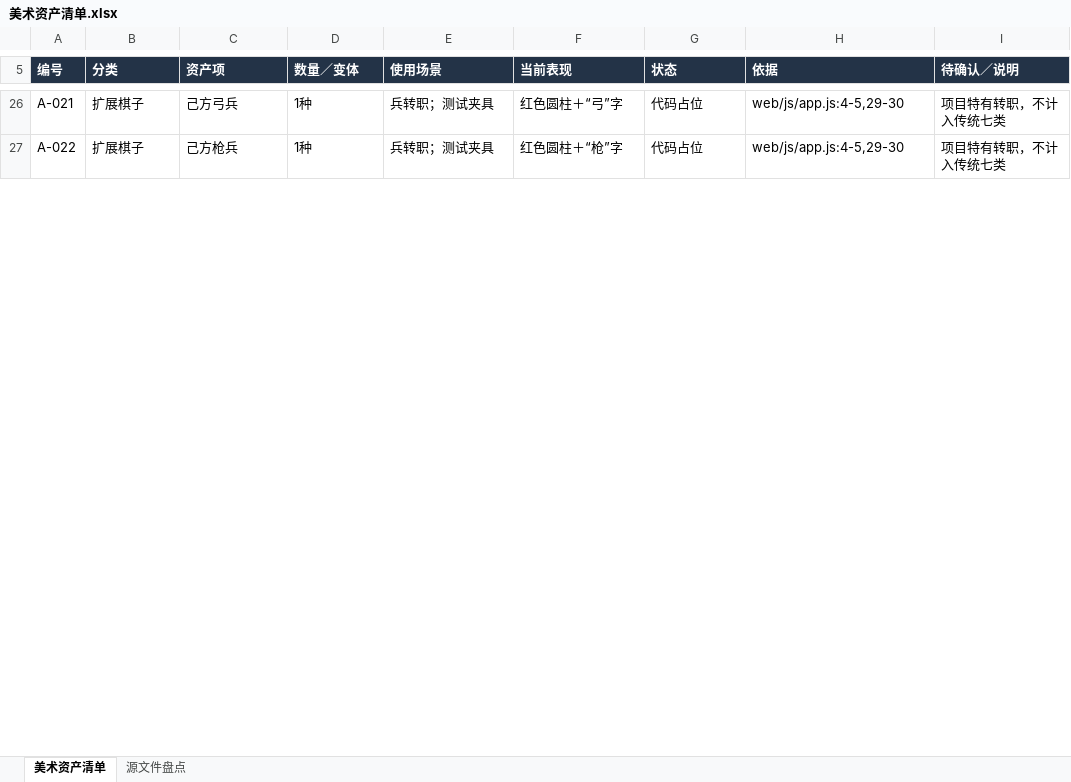
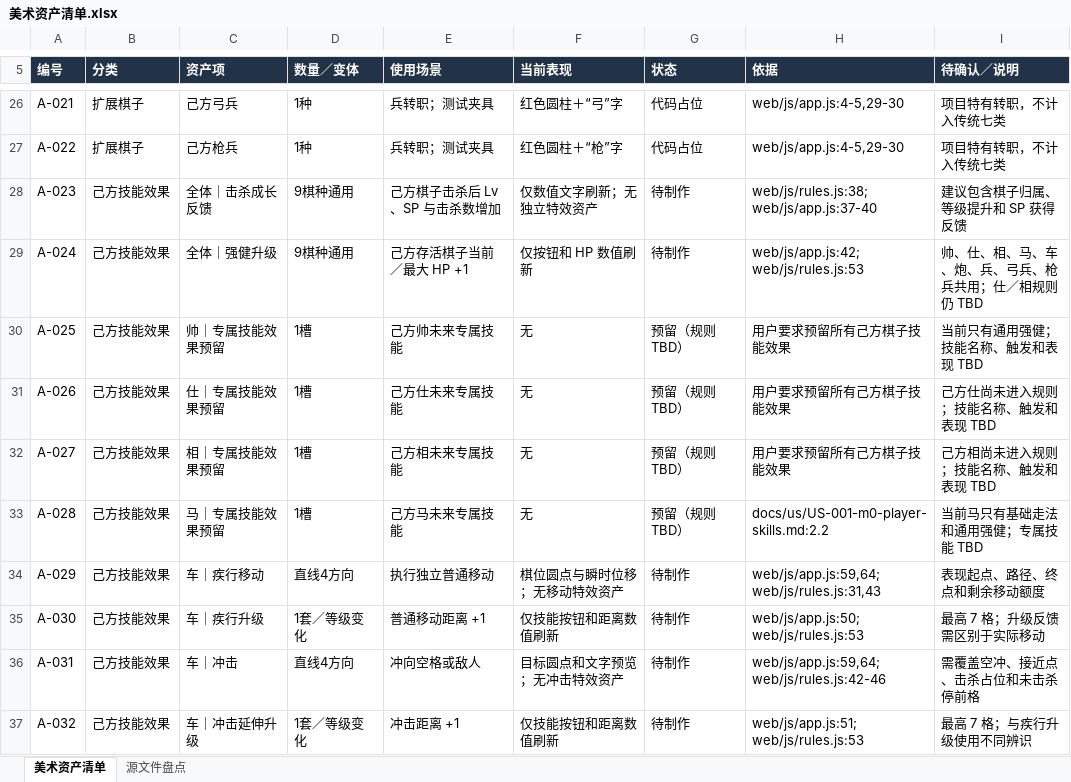
Before and after one commit to beneshady/Mihuayo_Checkmate_Tactics, an Excel workbook: outputs/01a0bf14-7f85-7282-bb8d-672064556a58/美术资产清单.xlsx, sheet 美术资产清单, drawn as a sheet; only a part is shown, gaps mark what is left out; values as stored, in another font and other column widths than the file's, no borders; table styles not drawn; the diff covers the shown part only; the diff names each change by its address in the sheet, - before the commit and + after, or states it on an @@ line.

Commit message:
chore(assets): reserve player skill effect assets in art list

```diff
--- a/outputs/01a0bf14-7f85-7282-bb8d-672064556a58/美术资产清单.xlsx (sheet 美术资产清单)
+++ b/outputs/01a0bf14-7f85-7282-bb8d-672064556a58/美术资产清单.xlsx (sheet 美术资产清单)
+row 28: A-023 | 己方技能效果 | 全体｜击杀成长反馈 | 9棋种通用 | 己方棋子击杀后 Lv、SP 与击杀数增加 | 仅数值文字刷新；无独立特效资产 | 待制作 | web/js/rules.js:38; web/js/app.js:37-40 | 建议包含棋子归属、等级提升和 SP 获得反馈
+row 29: A-024 | 己方技能效果 | 全体｜强健升级 | 9棋种通用 | 己方存活棋子当前／最大 HP +1 | 仅按钮和 HP 数值刷新 | 待制作 | web/js/app.js:42; web/js/rules.js:53 | 帅、仕、相、马、车、炮、兵、弓兵、枪兵共用；仕／相规则仍 TBD
+row 30: A-025 | 己方技能效果 | 帅｜专属技能效果预留 | 1槽 | 己方帅未来专属技能 | 无 | 预留（规则TBD） | 用户要求预留所有己方棋子技能效果 | 当前只有通用强健；技能名称、触发和表现 TBD
+row 31: A-026 | 己方技能效果 | 仕｜专属技能效果预留 | 1槽 | 己方仕未来专属技能 | 无 | 预留（规则TBD） | 用户要求预留所有己方棋子技能效果 | 己方仕尚未进入规则；技能名称、触发和表现 TBD
+row 32: A-027 | 己方技能效果 | 相｜专属技能效果预留 | 1槽 | 己方相未来专属技能 | 无 | 预留（规则TBD） | 用户要求预留所有己方棋子技能效果 | 己方相尚未进入规则；技能名称、触发和表现 TBD
+row 33: A-028 | 己方技能效果 | 马｜专属技能效果预留 | 1槽 | 己方马未来专属技能 | 无 | 预留（规则TBD） | docs/us/US-001-m0-player-skills.md:2.2 | 当前马只有基础走法和通用强健；专属技能 TBD
+row 34: A-029 | 己方技能效果 | 车｜疾行移动 | 直线4方向 | 执行独立普通移动 | 棋位圆点与瞬时位移；无移动特效资产 | 待制作 | web/js/app.js:59,64; web/js/rules.js:31,43 | 表现起点、路径、终点和剩余移动额度
+row 35: A-030 | 己方技能效果 | 车｜疾行升级 | 1套／等级变化 | 普通移动距离 +1 | 仅技能按钮和距离数值刷新 | 待制作 | web/js/app.js:50; web/js/rules.js:53 | 最高 7 格；升级反馈需区别于实际移动
+row 36: A-031 | 己方技能效果 | 车｜冲击 | 直线4方向 | 冲向空格或敌人 | 目标圆点和文字预览；无冲击特效资产 | 待制作 | web/js/app.js:59,64; web/js/rules.js:42-46 | 需覆盖空冲、接近点、击杀占位和未击杀停前格
+row 37: A-032 | 己方技能效果 | 车｜冲击延伸升级 | 1套／等级变化 | 冲击距离 +1 | 仅技能按钮和距离数值刷新 | 待制作 | web/js/app.js:51; web/js/rules.js:53 | 最高 7 格；与疾行升级使用不同辨识
```
Also changed, not shown: 14 added rows and 23 edited cells elsewhere in this sheet.
